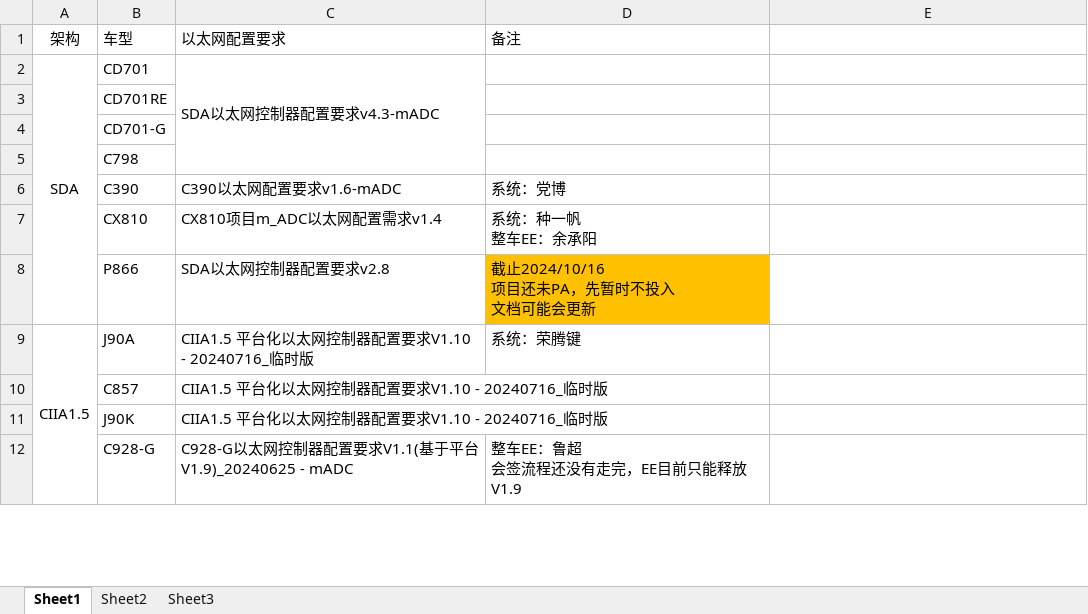
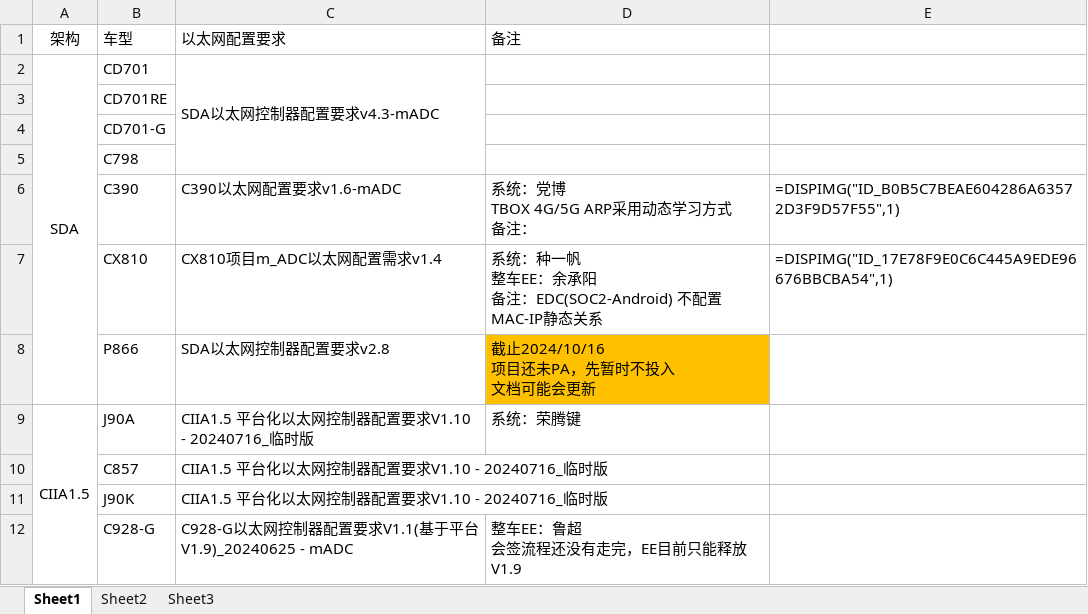
Before and after one commit to designTech007/guonuo-release-zongmu, an Excel workbook: 以太网配置/以太网配置汇总表.xlsx, sheet Sheet1, drawn as a sheet; only a part is shown; values as stored, in another font and other column widths than the file's, no borders; ↵ is a line break in a cell; the diff names each change by its address in the sheet, - before the commit and + after, or states it on an @@ line.

Commit message:
1、C390 4G/5G以太网IP与MAC采用动态学习方式；2、CX810删除EDC(SOC2-Android)的IP与MAC关系

```diff
--- a/以太网配置/以太网配置汇总表.xlsx (sheet Sheet1)
+++ b/以太网配置/以太网配置汇总表.xlsx (sheet Sheet1)
-D6 (备注): 系统：党博
+D6 (备注): 系统：党博 ↵ TBOX 4G/5G ARP采用动态学习方式 ↵ 备注：
-E6: (empty)
+E6: =DISPIMG("ID_B0B5C7BEAE604286A63572D3F9D57F55",1)
-D7 (备注): 系统：种一帆 ↵ 整车EE：余承阳
+D7 (备注): 系统：种一帆 ↵ 整车EE：余承阳 ↵ 备注：EDC(SOC2-Android) 不配置MAC-IP静态关系
-E7: (empty)
+E7: =DISPIMG("ID_17E78F9E0C6C445A9EDE96676BBCBA54",1)
```
Also changed, not shown: charts or pictures, 以太网配置/SDA/CX810/CX810项目m_ADC以太网配置需求v1.4.xlsx.
